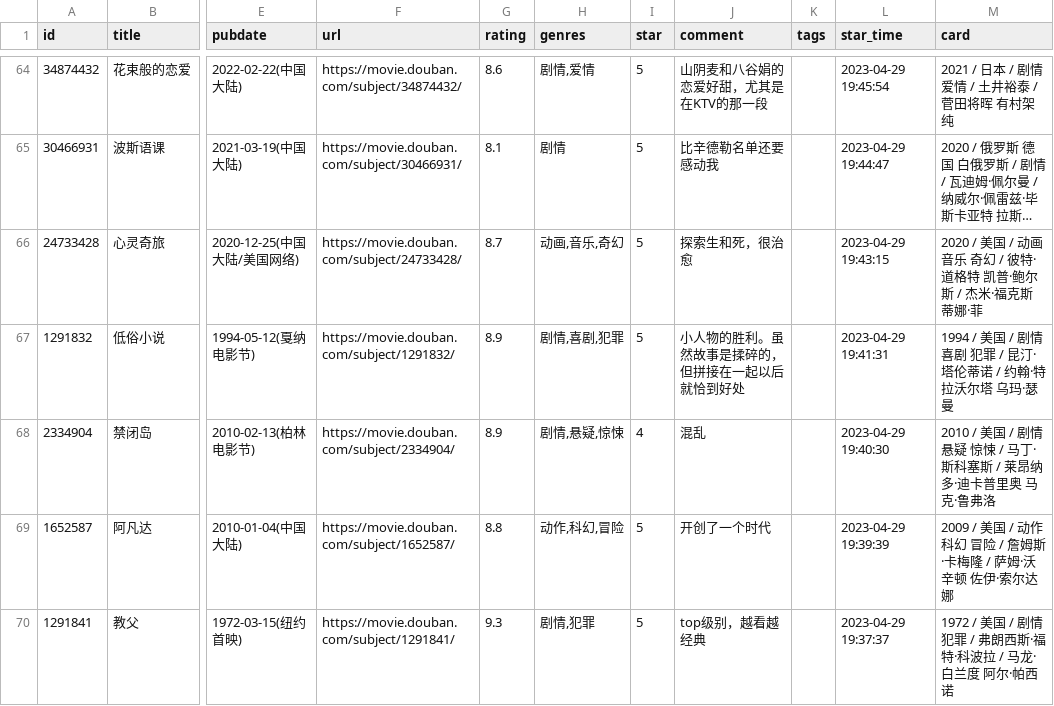
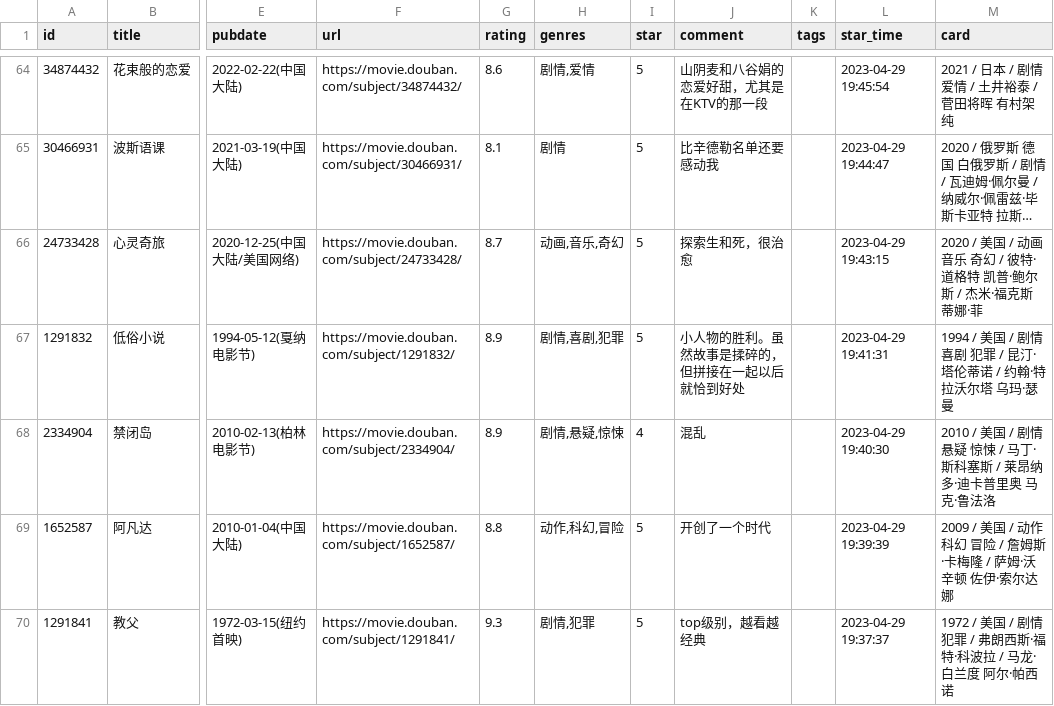
Before and after one commit to BachWV/gh-action-movie, a CSV file: movie.csv, drawn as a sheet; only a part is shown, gaps mark what is left out; long unchanged cells end in …; the diff names each change by its address in the sheet, - before the commit and + after, or states it on an @@ line.

```diff
--- a/movie.csv
+++ b/movie.csv
-M68 (card): …马克·鲁弗洛
+M68 (card): …马克·鲁法洛
```
